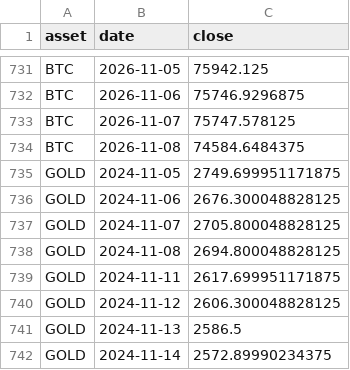
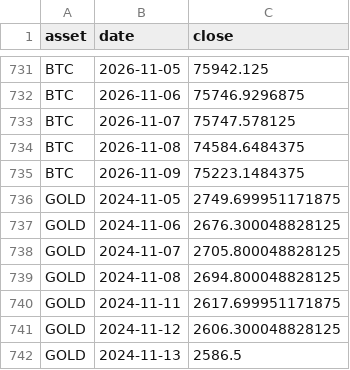
Before and after one commit to syedsuhailai123-hub/my-chatbot-desk, a CSV file: data/daily_closes.csv, drawn as a sheet; only a part is shown, gaps mark what is left out; the shorter side is filled out with more unchanged rows.

```diff
--- a/data/daily_closes.csv
+++ b/data/daily_closes.csv
@@ -734,2 +734,3 @@ BTC,2026-11-07,75747.578125
 BTC,2026-11-08,74584.6484375
+BTC,2026-11-09,75223.1484375
 GOLD,2024-11-05,2749.699951171875
```
Also changed, not shown: 6 other files.
